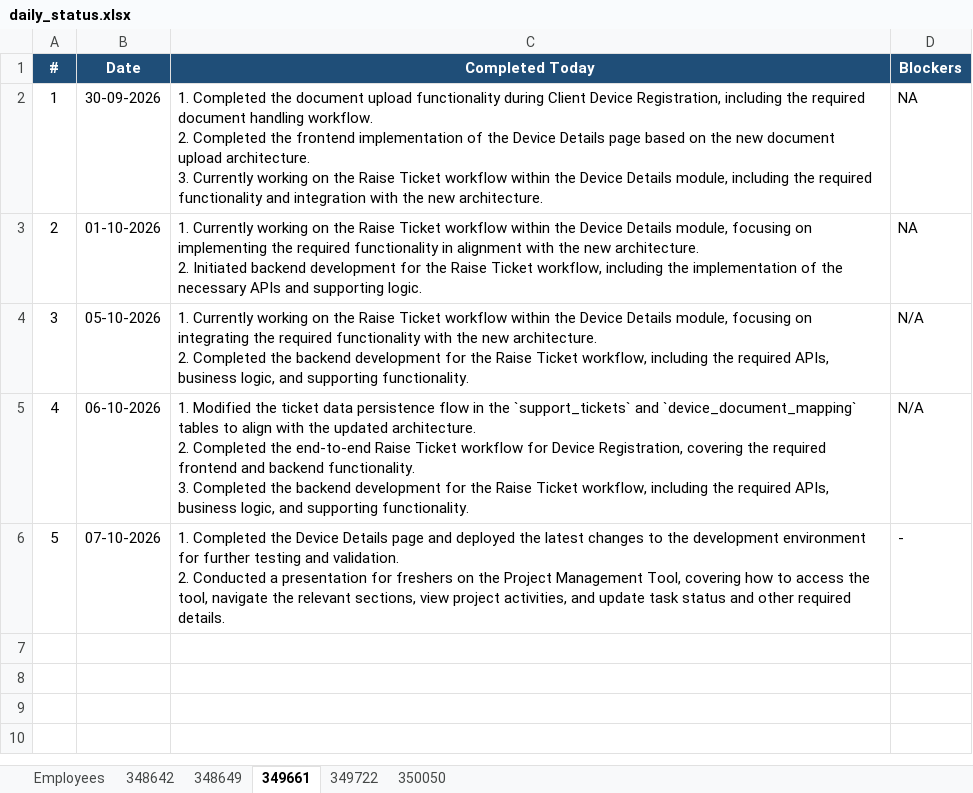
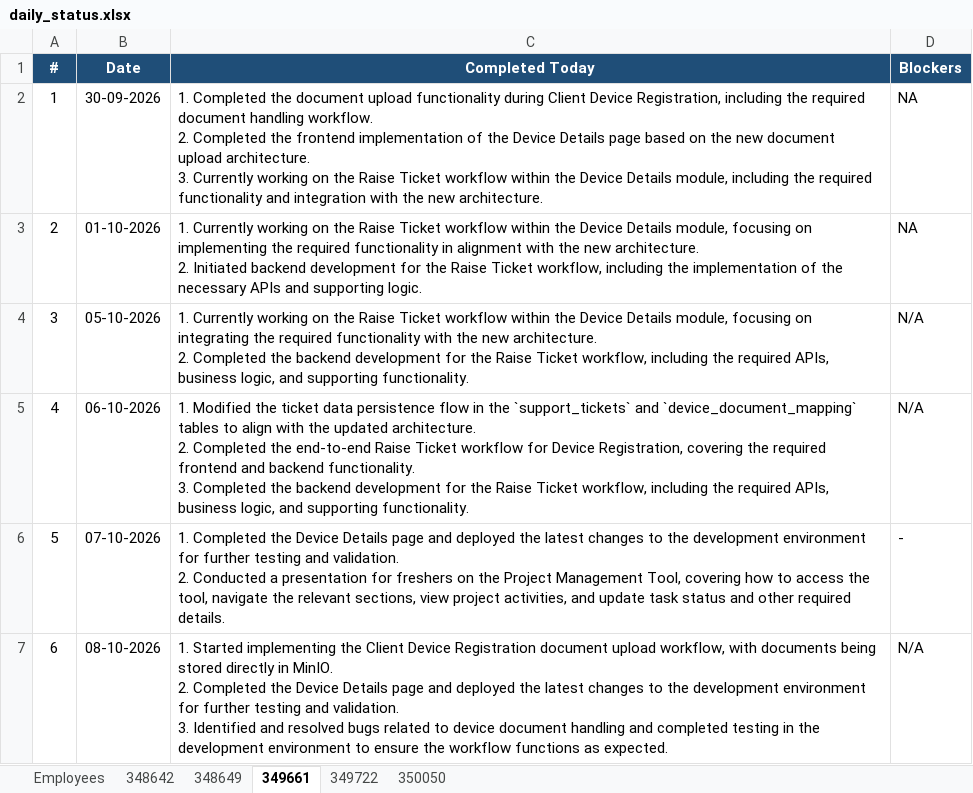
Before and after one commit to vishnumohan350050/webportal-daily-status, an Excel workbook: daily_status.xlsx, sheet 349661, drawn as a sheet; values as stored, in another font and other column widths than the file's, no borders; ↵ is a line break in a cell; the diff names each change by its address in the sheet, - before the commit and + after, or states it on an @@ line.

Commit message:
Daily status update (run 37776361750)

```diff
--- a/daily_status.xlsx (sheet 349661)
+++ b/daily_status.xlsx (sheet 349661)
+row 7: 6 | 08-10-2026 | 1. Started implementing the Client Device Registration document upload workflow, with documents being stored directly in MinIO. ↵ 2. Completed the Device Details page and deployed the latest changes to the development environment for further testing and validation. ↵ 3. Identified and resolved bugs related to device document handling and completed testing in the development environment to ensure the workflow functions as expected. | N/A
```
